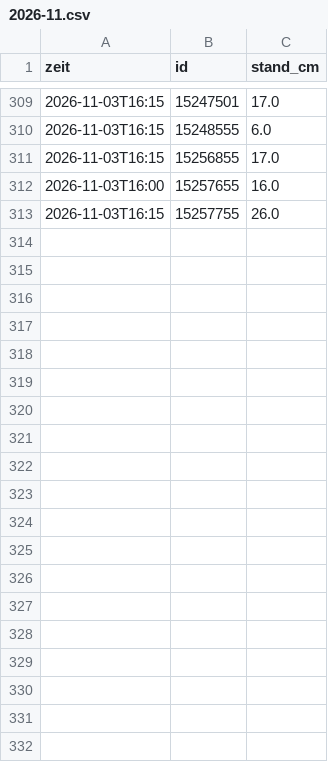
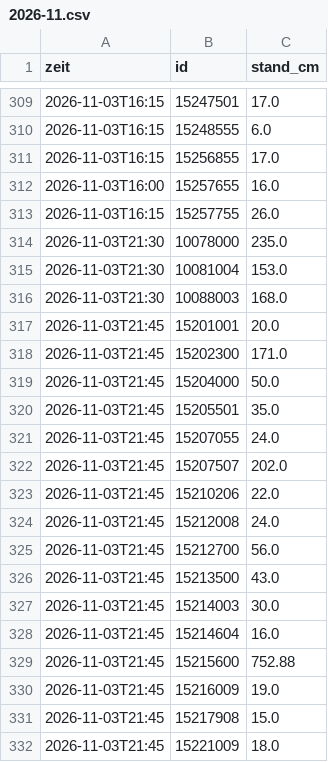
Before and after one commit to mknxb/wetter, a CSV file: pegel/2026-11.csv, drawn as a sheet; only a part is shown, gaps mark what is left out; the diff covers the shown part only.

```diff
--- a/pegel/2026-11.csv
+++ b/pegel/2026-11.csv
@@ -313 +313,20 @@ zeit;id;stand_cm
 2026-11-03T16:15;15257755;26.0
+2026-11-03T21:30;10078000;235.0
+2026-11-03T21:30;10081004;153.0
+2026-11-03T21:30;10088003;168.0
+2026-11-03T21:45;15201001;20.0
+2026-11-03T21:45;15202300;171.0
+2026-11-03T21:45;15204000;50.0
+2026-11-03T21:45;15205501;35.0
+2026-11-03T21:45;15207055;24.0
+2026-11-03T21:45;15207507;202.0
+2026-11-03T21:45;15210206;22.0
+2026-11-03T21:45;15212008;24.0
+2026-11-03T21:45;15212700;56.0
+2026-11-03T21:45;15213500;43.0
+2026-11-03T21:45;15214003;30.0
+2026-11-03T21:45;15214604;16.0
+2026-11-03T21:45;15215600;752.88
+2026-11-03T21:45;15216009;19.0
+2026-11-03T21:45;15217908;15.0
+2026-11-03T21:45;15221009;18.0
```
Also changed, not shown: 13 added rows elsewhere in this file, odl-cz/1175.csv, odl-cz/1201.csv, 12 other files.
